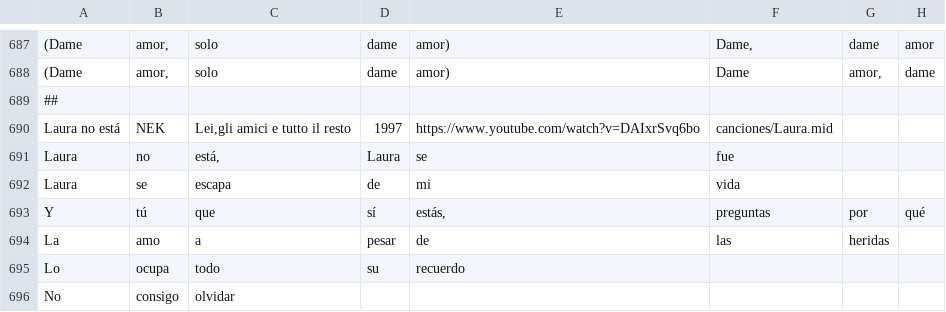
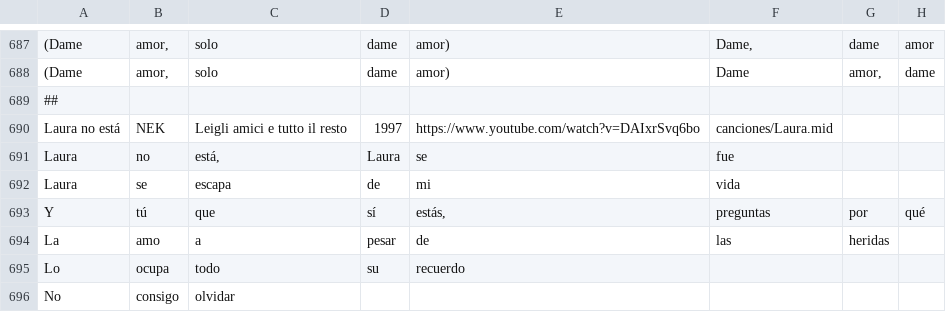
Before and after one commit to xaca/Midi_Ascii_Party_Rebelde, a CSV file: recursos/letras.csv, drawn as a sheet; only a part is shown, gaps mark what is left out; the diff names each change by its address in the sheet, - before the commit and + after, or states it on an @@ line.

```diff
--- a/recursos/letras.csv
+++ b/recursos/letras.csv
-C690: Lei,gli amici e tutto il resto
+C690: Leigli amici e tutto il resto
```
Also changed, not shown: 1 other file.
